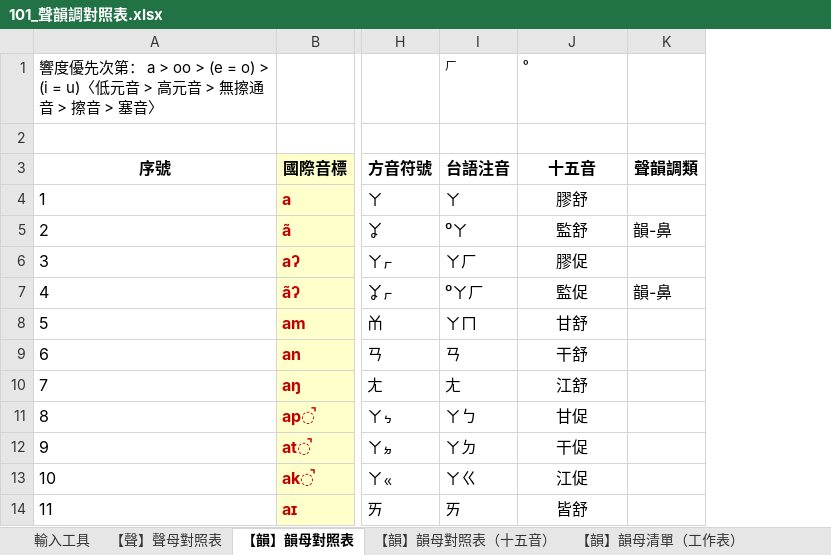
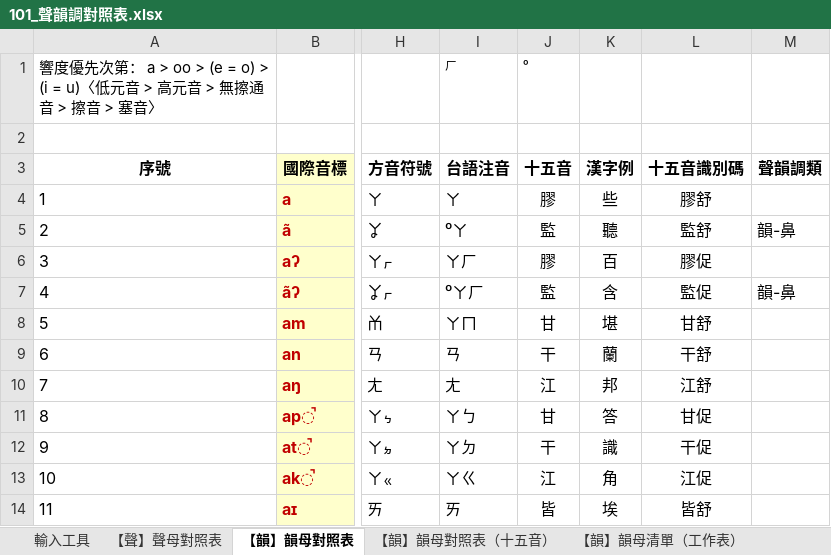
Before and after one commit to AlanJui/rime-tlpa, an Excel workbook: docs/101_聲韻調對照表.xlsx, sheet 【韻】韻母對照表, drawn as a sheet; only a part is shown, gaps mark what is left out; values as stored, in another font and other column widths than the file's, no borders; table styles not drawn; addresses are those after the commit; the diff names each change by its address in the sheet, - before the commit and + after, or states it on an @@ line.

```diff
--- a/docs/101_聲韻調對照表.xlsx (sheet 【韻】韻母對照表)
+++ b/docs/101_聲韻調對照表.xlsx (sheet 【韻】韻母對照表)
+column J, rows 1-14: ⁰ |  | 十五音 | 膠 | 監 | 膠 | 監 | 甘 | 干 | 江 | 甘 | 干 | 江 | 皆
+column K, rows 3-14: 漢字例 | 些 | 聽 | 百 | 含 | 堪 | 蘭 | 邦 | 答 | 識 | 角 | 埃
-L1: ⁰
+L1: (empty)
-L3: 十五音
+L3: 十五音識別碼
```
Also changed, not shown: sheet 【聲】聲母對照表, sheet 【韻】韻母對照表（十五音）, formulas that keep their value, 3 other files.
